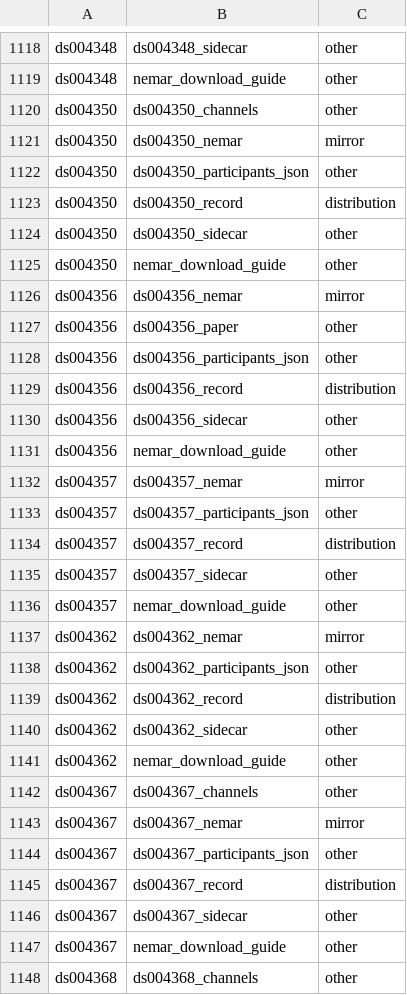
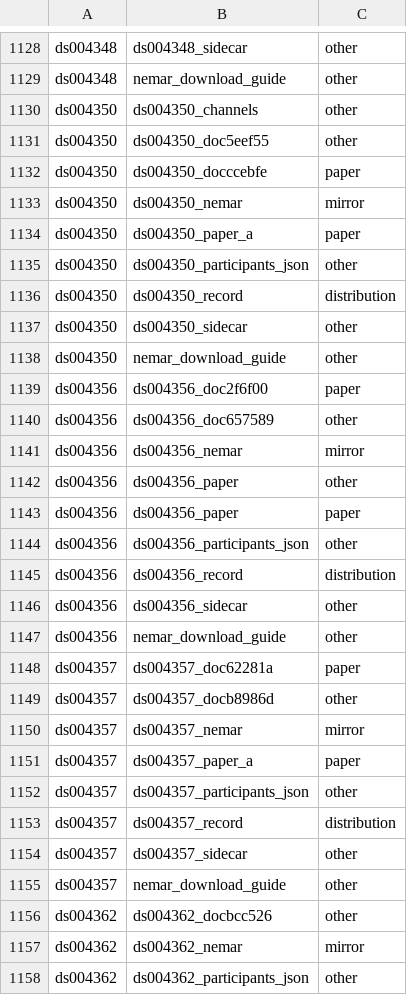
Before and after one commit to itoten/eeg_dataset_db, a CSV file: data/dataset_sources.csv, drawn as a sheet; only a part is shown, gaps mark what is left out; the shorter side is filled out with more unchanged rows; the diff covers the shown part only; the diff names each change by its address in the sheet, - before the commit and + after, or states it on an @@ line.

```diff
--- a/data/dataset_sources.csv
+++ b/data/dataset_sources.csv
+row 1131: ds004350 | ds004350_doc5eef55 | other
+row 1132: ds004350 | ds004350_docccebfe | paper
+row 1134: ds004350 | ds004350_paper_a | paper
+row 1139: ds004356 | ds004356_doc2f6f00 | paper
+row 1140: ds004356 | ds004356_doc657589 | other
+row 1143: ds004356 | ds004356_paper | paper
+row 1148: ds004357 | ds004357_doc62281a | paper
+row 1149: ds004357 | ds004357_docb8986d | other
+row 1151: ds004357 | ds004357_paper_a | paper
+row 1156: ds004362 | ds004362_docbcc526 | other
```
Also changed, not shown: 17 added rows elsewhere in this file, data/participant_groups.csv, data/quality_info.csv, 9 other files.
